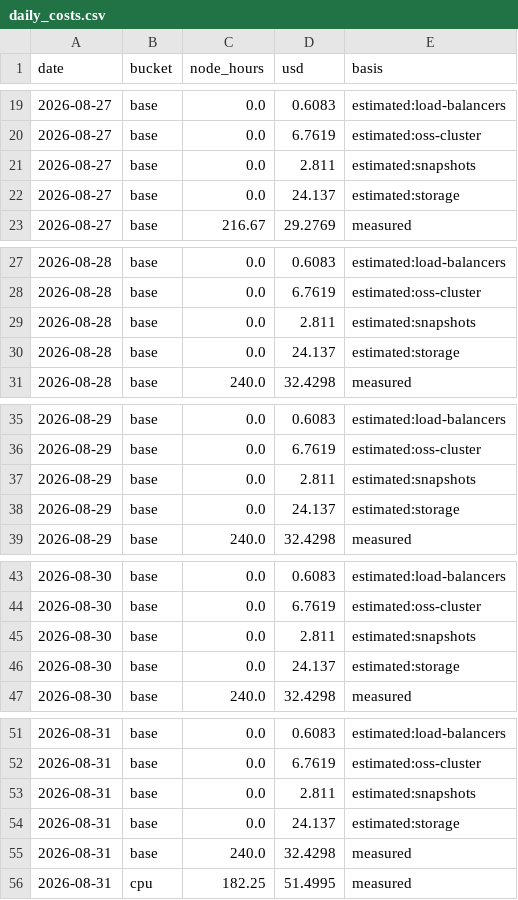
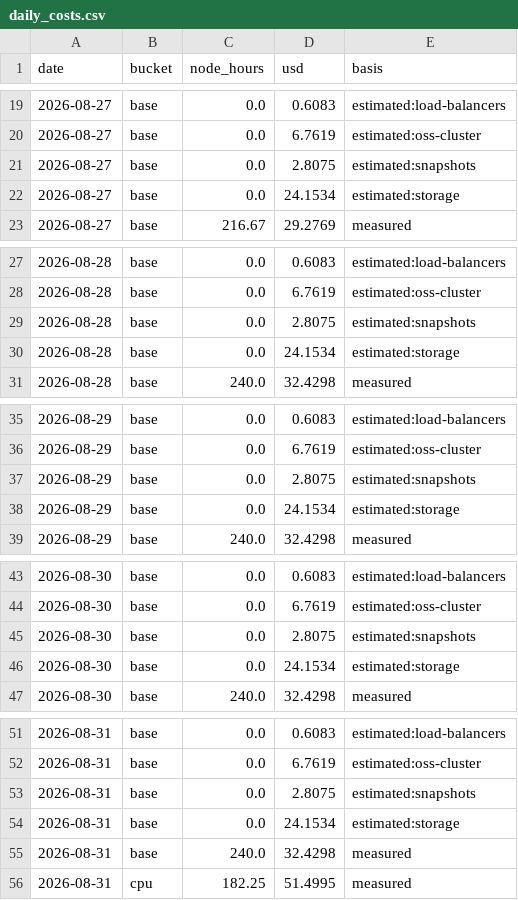
Before and after one commit to cloudbank-project/cloudbank-classroom-usage, a CSV file: data/daily_costs.csv, drawn as a sheet; only a part is shown, gaps mark what is left out; the diff covers the shown part only.

```diff
--- a/data/daily_costs.csv
+++ b/data/daily_costs.csv
@@ -20,4 +20,4 @@ date,bucket,node_hours,usd,basis
 2026-08-27,base,0.0,6.7619,estimated:oss-cluster
-2026-08-27,base,0.0,2.811,estimated:snapshots
-2026-08-27,base,0.0,24.137,estimated:storage
+2026-08-27,base,0.0,2.8075,estimated:snapshots
+2026-08-27,base,0.0,24.1534,estimated:storage
 2026-08-27,base,216.67,29.2769,measured
@@ -28,4 +28,4 @@ date,bucket,node_hours,usd,basis
 2026-08-28,base,0.0,6.7619,estimated:oss-cluster
-2026-08-28,base,0.0,2.811,estimated:snapshots
-2026-08-28,base,0.0,24.137,estimated:storage
+2026-08-28,base,0.0,2.8075,estimated:snapshots
+2026-08-28,base,0.0,24.1534,estimated:storage
 2026-08-28,base,240.0,32.4298,measured
@@ -36,4 +36,4 @@ date,bucket,node_hours,usd,basis
 2026-08-29,base,0.0,6.7619,estimated:oss-cluster
-2026-08-29,base,0.0,2.811,estimated:snapshots
-2026-08-29,base,0.0,24.137,estimated:storage
+2026-08-29,base,0.0,2.8075,estimated:snapshots
+2026-08-29,base,0.0,24.1534,estimated:storage
 2026-08-29,base,240.0,32.4298,measured
@@ -44,4 +44,4 @@ date,bucket,node_hours,usd,basis
 2026-08-30,base,0.0,6.7619,estimated:oss-cluster
-2026-08-30,base,0.0,2.811,estimated:snapshots
-2026-08-30,base,0.0,24.137,estimated:storage
+2026-08-30,base,0.0,2.8075,estimated:snapshots
+2026-08-30,base,0.0,24.1534,estimated:storage
 2026-08-30,base,240.0,32.4298,measured
@@ -52,4 +52,4 @@ date,bucket,node_hours,usd,basis
 2026-08-31,base,0.0,6.7619,estimated:oss-cluster
-2026-08-31,base,0.0,2.811,estimated:snapshots
-2026-08-31,base,0.0,24.137,estimated:storage
+2026-08-31,base,0.0,2.8075,estimated:snapshots
+2026-08-31,base,0.0,24.1534,estimated:storage
 2026-08-31,base,240.0,32.4298,measured
```
Also changed, not shown: 8 added rows and 30 edited cells elsewhere in this file, data/base_extras.csv, data/node_hours.csv, 3 other files.
